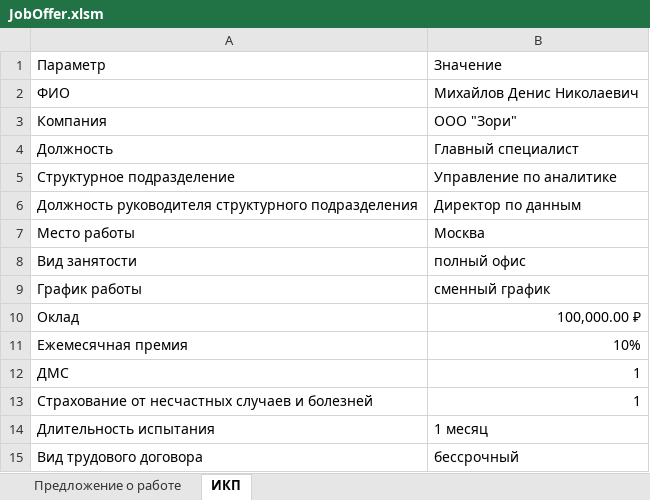
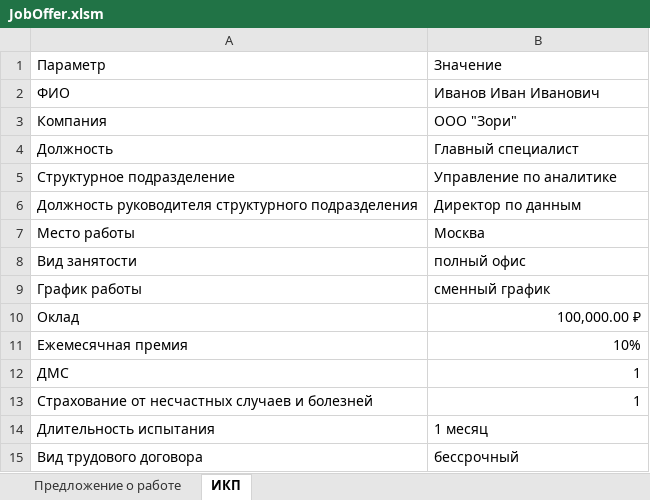
Before and after one commit to SinedMix/JobOfferInExcel, an Excel workbook: JobOffer.xlsm, sheet ИКП, drawn as a sheet; values as stored, in another font and other column widths than the file's, no borders; table styles not drawn; the diff names each change by its address in the sheet, - before the commit and + after, or states it on an @@ line.

```diff
--- a/JobOffer.xlsm (sheet ИКП)
+++ b/JobOffer.xlsm (sheet ИКП)
-B2: Михайлов Денис Николаевич
+B2: Иванов Иван Иванович
```
Also changed, not shown: sheet Предложение о работе, 2 other files.
